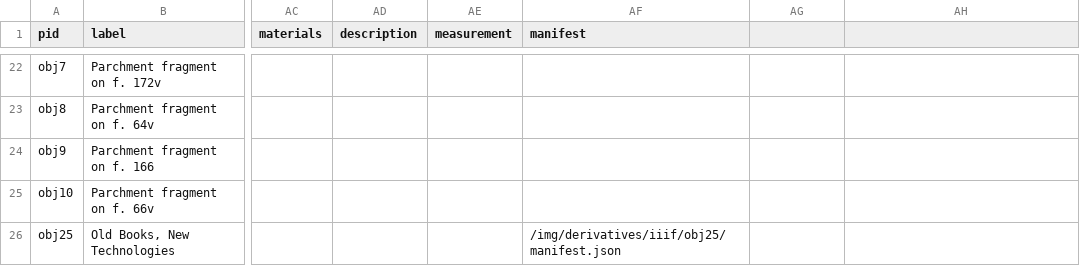
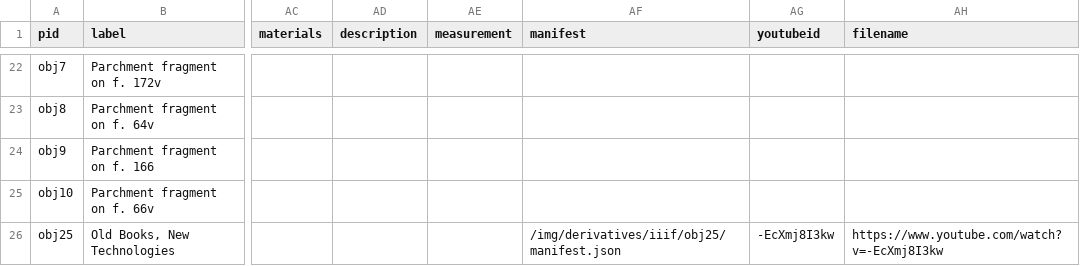
Before and after one commit to green-queen/waxbuilder, a CSV file: _data/medievalfragments.csv, drawn as a sheet; only a part is shown, gaps mark what is left out; the diff names each change by its address in the sheet, - before the commit and + after, or states it on an @@ line.

Commit message:
Update medievalfragments.csv

```diff
--- a/_data/medievalfragments.csv
+++ b/_data/medievalfragments.csv
-AG1: (empty)
+AG1: youtubeid
-AH1: (empty)
+AH1: filename
-AG26 (youtubeid): (empty)
+AG26 (youtubeid): -EcXmj8I3kw
-AH26 (filename): (empty)
+AH26 (filename): https://www.youtube.com/watch?v=-EcXmj8I3kw
```
